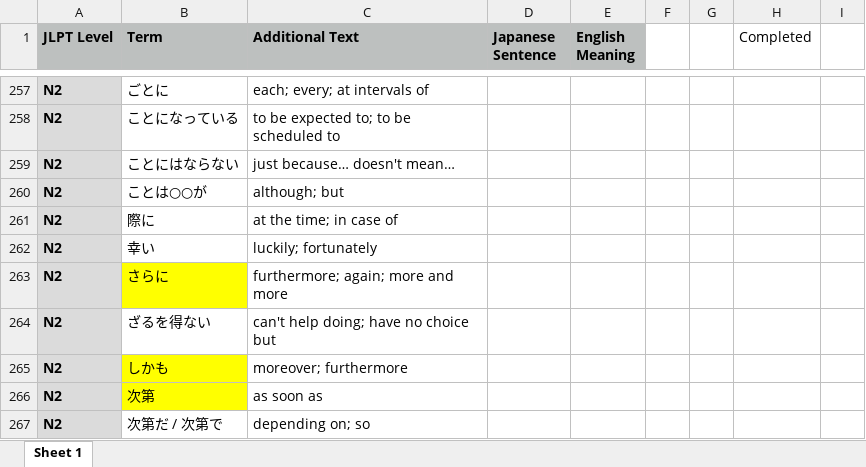
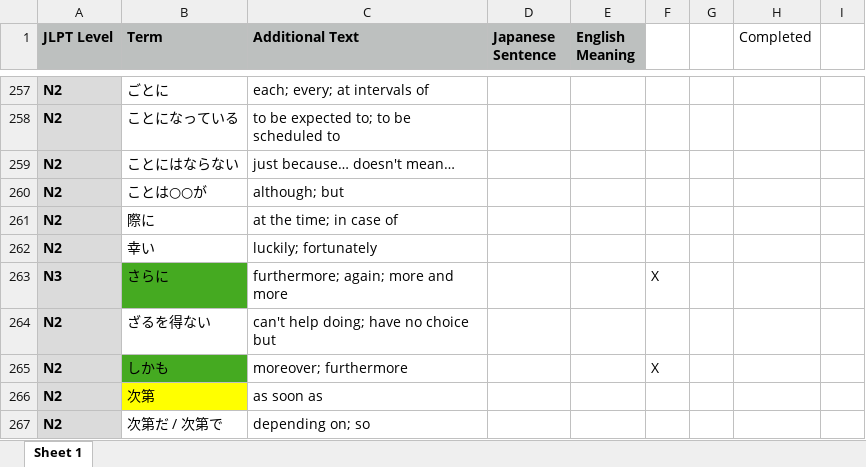
Before and after one commit to meghorikawa/JFE, an Excel workbook: jlpt_grammar.xlsx, sheet Sheet 1, drawn as a sheet; only a part is shown, gaps mark what is left out; values as stored, in another font and other column widths than the file's, no borders; the diff names each change by its address in the sheet, - before the commit and + after, or states it on an @@ line.

```diff
--- a/jlpt_grammar.xlsx (sheet Sheet 1)
+++ b/jlpt_grammar.xlsx (sheet Sheet 1)
-A263 (JLPT Level): N2
+A263 (JLPT Level): N3
-B263 fill: #FFFF00
+B263 fill: #45AA21
-F263: (empty)
+F263: X
-B265 fill: #FFFF00
+B265 fill: #45AA21
-F265: (empty)
+F265: X
```
Also changed, not shown: hidden cells, 1 other file.
